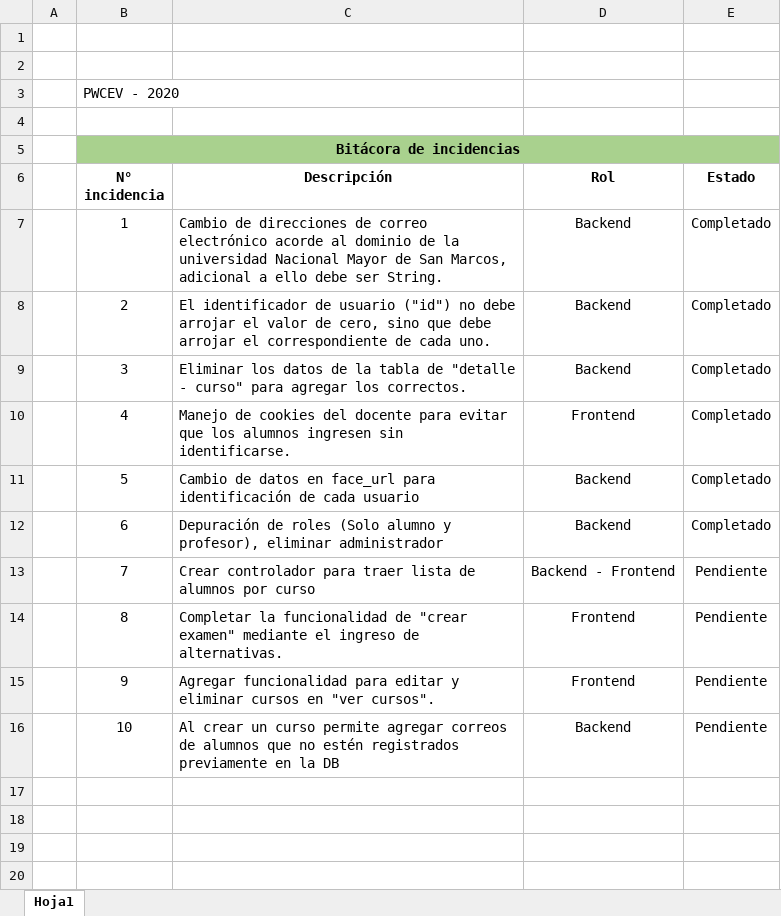
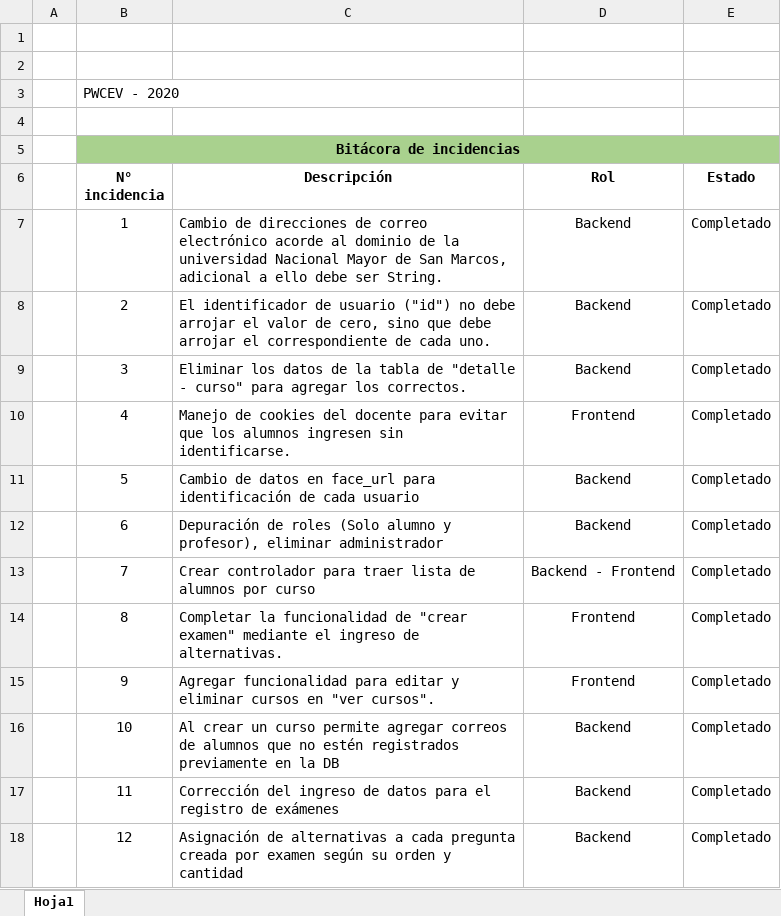
Before and after one commit to ManriqueCesar/WebSecurity, an Excel workbook: WebSecurity/DESARROLLO/PWCEV/Documentos/PWCEV-Bitácora de incidencias.xlsx, sheet Hoja1, drawn as a sheet; values as stored, in another font and other column widths than the file's, no borders; the diff names each change by its address in the sheet, - before the commit and + after, or states it on an @@ line.

Commit message:
Actualización de bitácora de incidencias y cronograma

```diff
--- a/WebSecurity/DESARROLLO/PWCEV/Documentos/PWCEV-Bitácora de incidencias.xlsx (sheet Hoja1)
+++ b/WebSecurity/DESARROLLO/PWCEV/Documentos/PWCEV-Bitácora de incidencias.xlsx (sheet Hoja1)
-E13:E16 (Estado): Pendiente
+E13:E16 (Estado): Completado
+row 17:  | 11 | Corrección del ingreso de datos para el registro de exámenes | Backend | Completado
+row 18:  | 12 | Asignación de alternativas a cada pregunta creada por examen según su orden y cantidad | Backend | Completado
```
Also changed, not shown: WebSecurity/DESARROLLO/PWCEV/Documentos/PWCEV-Cronograma.xlsx.
